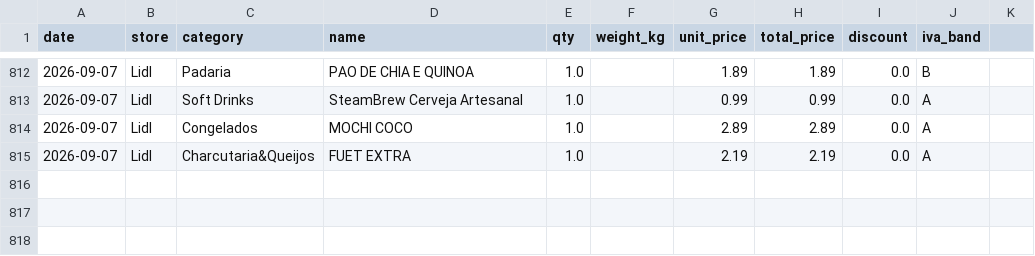
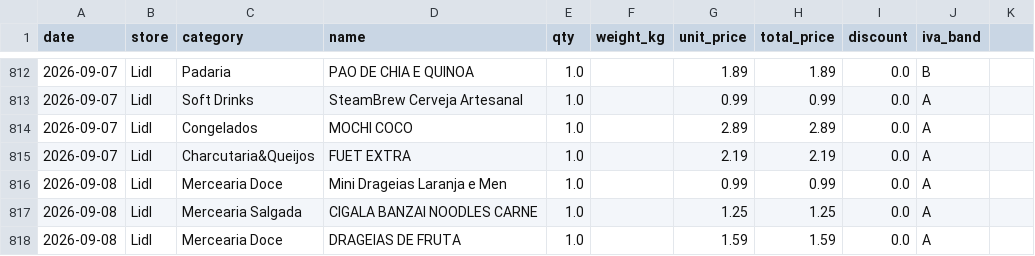
Before and after one commit to vopros21/grocery-planner, a CSV file: data/items.csv, drawn as a sheet; only a part is shown, gaps mark what is left out.

Commit message:
add receipt 25000228912026090829431_3f9eb7

```diff
--- a/data/items.csv
+++ b/data/items.csv
@@ -815 +815,4 @@ date,store,category,name,qty,weight_kg,unit_price,total_price,discount,iva_band
 2026-09-07,Lidl,Charcutaria&Queijos,FUET EXTRA,1.0,,2.19,2.19,0.0,A
+2026-09-08,Lidl,Mercearia Doce,Mini Drageias Laranja e Men,1.0,,0.99,0.99,0.0,A
+2026-09-08,Lidl,Mercearia Salgada,CIGALA BANZAI NOODLES CARNE,1.0,,1.25,1.25,0.0,A
+2026-09-08,Lidl,Mercearia Doce,DRAGEIAS DE FRUTA,1.0,,1.59,1.59,0.0,A
```
